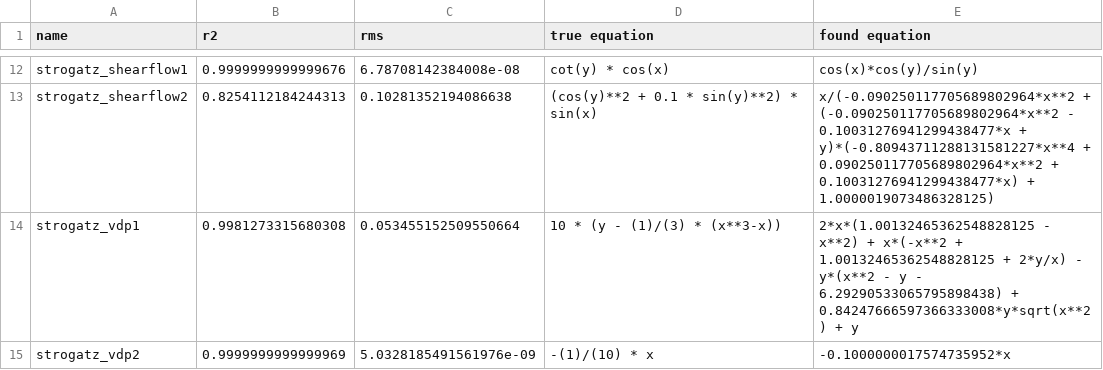
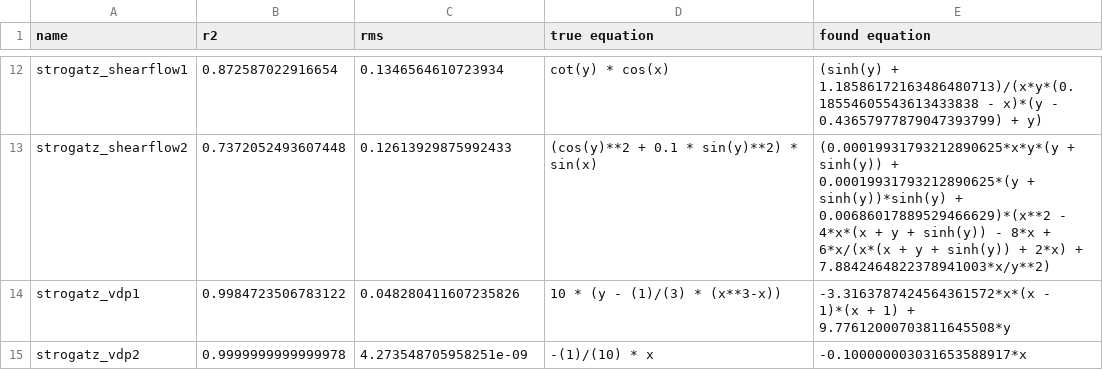
Before and after one commit to janoPig/HROCH, a CSV file: ci-test/results/strogatz_win.csv, drawn as a sheet; only a part is shown, gaps mark what is left out; the diff covers the shown part only; the diff names each change by its address in the sheet, - before the commit and + after, or states it on an @@ line.

```diff
--- a/ci-test/results/strogatz_win.csv
+++ b/ci-test/results/strogatz_win.csv
-B12 (r2): 0.9999999999999676
+B12 (r2): 0.872587022916654
-C12 (rms): 6.78708142384008e-08
+C12 (rms): 0.1346564610723934
-E12 (found equation): cos(x)*cos(y)/sin(y)
+E12 (found equation): (sinh(y) + 1.18586172163486480713)/(x*y*(0.18554605543613433838 - x)*(y - 0.43657977879047393799) + y)
-B13 (r2): 0.8254112184244313
+B13 (r2): 0.7372052493607448
-C13 (rms): 0.10281352194086638
+C13 (rms): 0.12613929875992433
-E13 (found equation): x/(-0.090250117705689802964*x**2 + (-0.090250117705689802964*x**2 - 0.10031276941299438477*x + y)*(-0.80943711288131581227*x**4 + 0.090250117705689802964*x**2 + 0.10031276941299438477*x) + 1.0000019073486328125)
+E13 (found equation): (0.00019931793212890625*x*y*(y + sinh(y)) + 0.00019931793212890625*(y + sinh(y))*sinh(y) + 0.00686017889529466629)*(x**2 - 4*x*(x + y + sinh(y)) - 8*x + 6*x/(x*(x + y + sinh(y)) + 2*x) + 7.8842464822378941003*x/y**2)
-B14 (r2): 0.9981273315680308
+B14 (r2): 0.9984723506783122
-C14 (rms): 0.053455152509550664
+C14 (rms): 0.048280411607235826
-E14 (found equation): 2*x*(1.00132465362548828125 - x**2) + x*(-x**2 + 1.00132465362548828125 + 2*y/x) - y*(x**2 - y - 6.29290533065795898438) + 0.84247666597366333008*y*sqrt(x**2) + y
+E14 (found equation): -3.3163787424564361572*x*(x - 1)*(x + 1) + 9.77612000703811645508*y
-B15 (r2): 0.9999999999999969
+B15 (r2): 0.9999999999999978
-C15 (rms): 5.0328185491561976e-09
+C15 (rms): 4.273548705958251e-09
-E15 (found equation): -0.1000000017574735952*x
+E15 (found equation): -0.100000003031653588917*x
```
Also changed, not shown: 30 edited cells elsewhere in this file.
